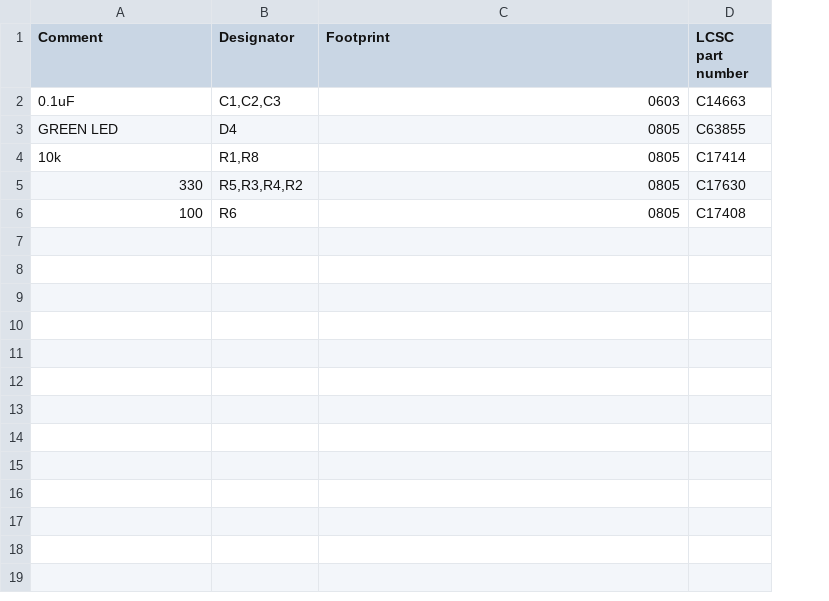
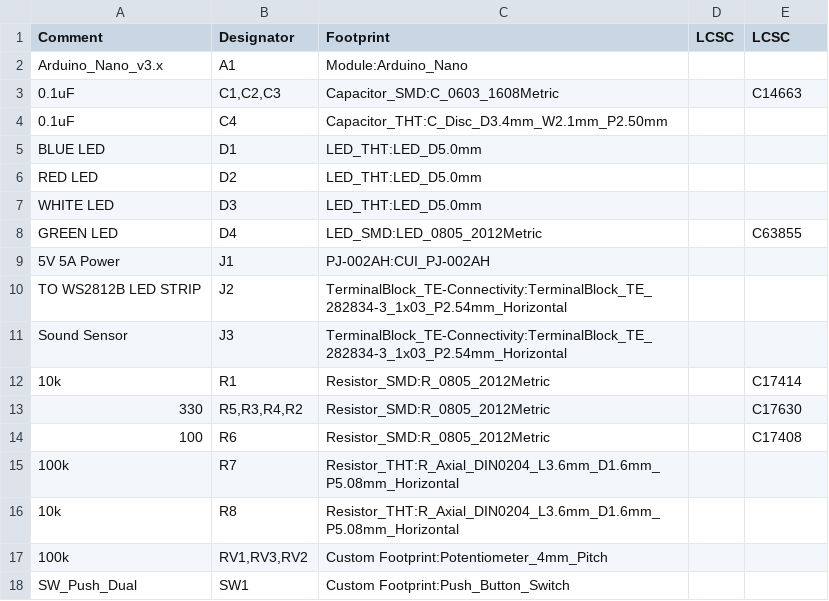
Before and after one commit to esyywar/Arduino-Interactive-LED-Strip, a CSV file: PCB-Design/LED_Control.csv, drawn as a sheet; addresses are those after the commit; the diff names each change by its address in the sheet, - before the commit and + after, or states it on an @@ line.

```diff
--- a/PCB-Design/LED_Control.csv
+++ b/PCB-Design/LED_Control.csv
+column D (LCSC), empty
-E1: LCSC part number
+E1: LCSC
+row 2: Arduino_Nano_v3.x | A1 | Module:Arduino_Nano
-C3 (Footprint): 0603
+C3 (Footprint): Capacitor_SMD:C_0603_1608Metric
+row 4: 0.1uF | C4 | Capacitor_THT:C_Disc_D3.4mm_W2.1mm_P2.50mm
+row 5: BLUE LED | D1 | LED_THT:LED_D5.0mm
+row 6: RED LED | D2 | LED_THT:LED_D5.0mm
+row 7: WHITE LED | D3 | LED_THT:LED_D5.0mm
-C8 (Footprint): 0805
+C8 (Footprint): LED_SMD:LED_0805_2012Metric
+row 9: 5V 5A Power | J1 | PJ-002AH:CUI_PJ-002AH
+row 10: TO WS2812B LED STRIP | J2 | TerminalBlock_TE-Connectivity:TerminalBlock_TE_282834-3_1x03_P2.54mm_Horizontal
+row 11: Sound Sensor | J3 | TerminalBlock_TE-Connectivity:TerminalBlock_TE_282834-3_1x03_P2.54mm_Horizontal
-B12 (Designator): R1,R8
+B12 (Designator): R1
-C12:C14 (Footprint): 0805
+C12:C14 (Footprint): Resistor_SMD:R_0805_2012Metric
+row 15: 100k | R7 | Resistor_THT:R_Axial_DIN0204_L3.6mm_D1.6mm_P5.08mm_Horizontal
+row 16: 10k | R8 | Resistor_THT:R_Axial_DIN0204_L3.6mm_D1.6mm_P5.08mm_Horizontal
+row 17: 100k | RV1,RV3,RV2 | Custom Footprint:Potentiometer_4mm_Pitch
+row 18: SW_Push_Dual | SW1 | Custom Footprint:Push_Button_Switch
```
Also changed, not shown: PCB-Design/LED_Control-top-pos.csv, 18 other files.
